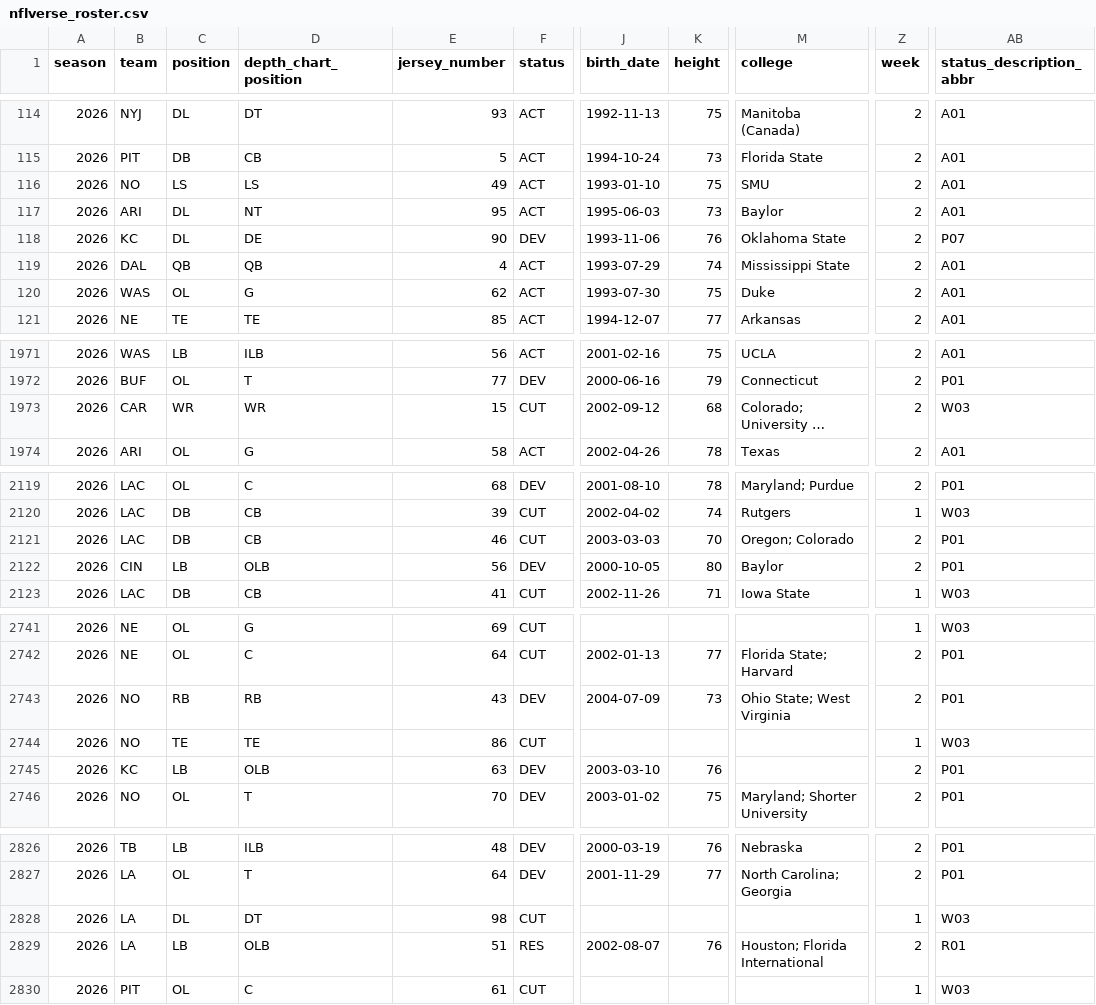
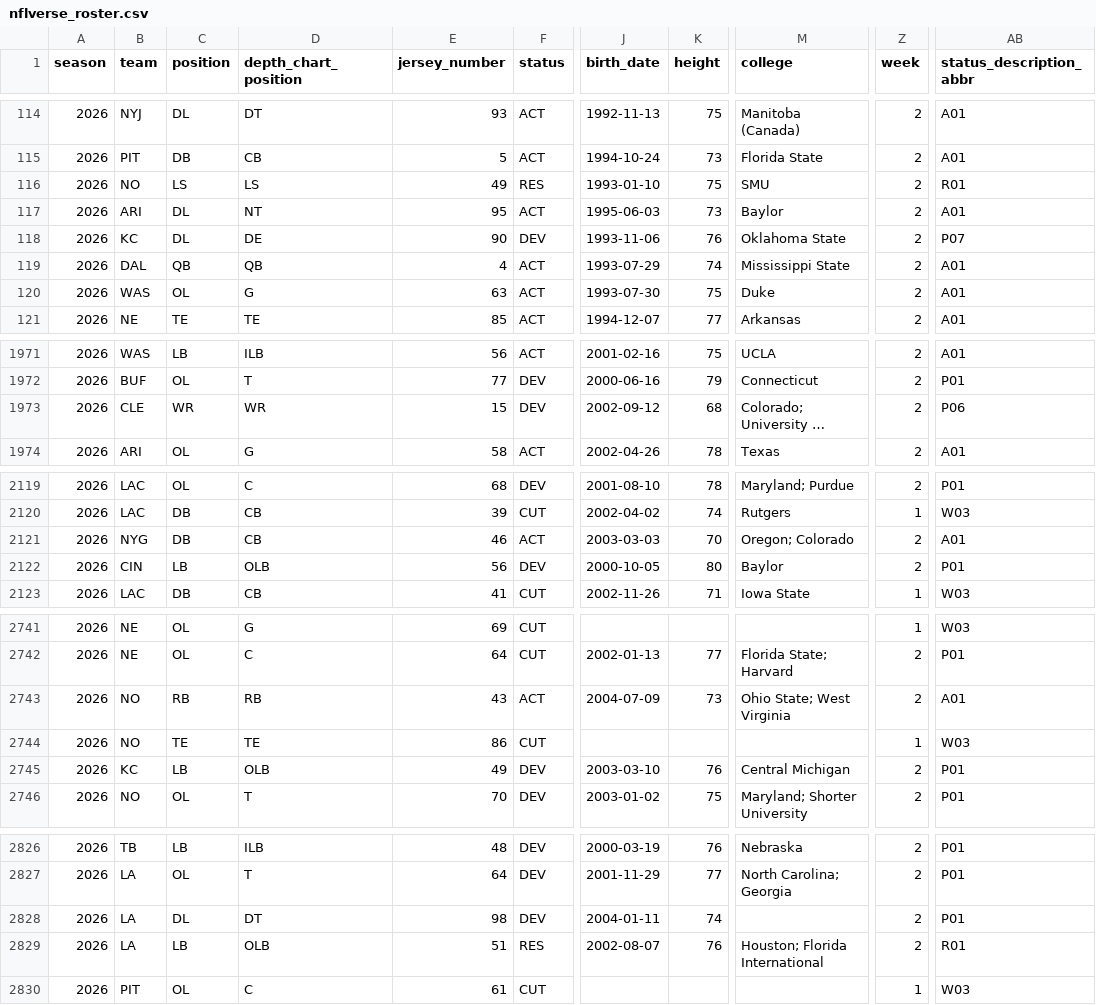
Before and after one commit to 925Sports/NFL-Player-Log, a CSV file: data/nflverse_roster.csv, drawn as a sheet; only a part is shown, gaps mark what is left out; long unchanged cells end in …; the diff covers the shown part only; the diff names each change by its address in the sheet, - before the commit and + after, or states it on an @@ line.

```diff
--- a/data/nflverse_roster.csv
+++ b/data/nflverse_roster.csv
-F116 (status): ACT
+F116 (status): RES
-AB116 (status_description_abbr): A01
+AB116 (status_description_abbr): R01
-E120 (jersey_number): 62
+E120 (jersey_number): 63
-B1973 (team): CAR
+B1973 (team): CLE
-F1973 (status): CUT
+F1973 (status): DEV
-AB1973 (status_description_abbr): W03
+AB1973 (status_description_abbr): P06
-B2121 (team): LAC
+B2121 (team): NYG
-F2121 (status): CUT
+F2121 (status): ACT
-AB2121 (status_description_abbr): P01
+AB2121 (status_description_abbr): A01
-F2743 (status): DEV
+F2743 (status): ACT
-AB2743 (status_description_abbr): P01
+AB2743 (status_description_abbr): A01
-E2745 (jersey_number): 63
+E2745 (jersey_number): 49
-M2745 (college): (empty)
+M2745 (college): Central Michigan
-F2828 (status): CUT
+F2828 (status): DEV
-J2828 (birth_date): (empty)
+J2828 (birth_date): 2004-01-11
-K2828 (height): (empty)
+K2828 (height): 74
-Z2828 (week): 1
+Z2828 (week): 2
-AB2828 (status_description_abbr): W03
+AB2828 (status_description_abbr): P01
```
Also changed, not shown: 20 edited cells elsewhere in this file, data/players.csv, 1 other file.
